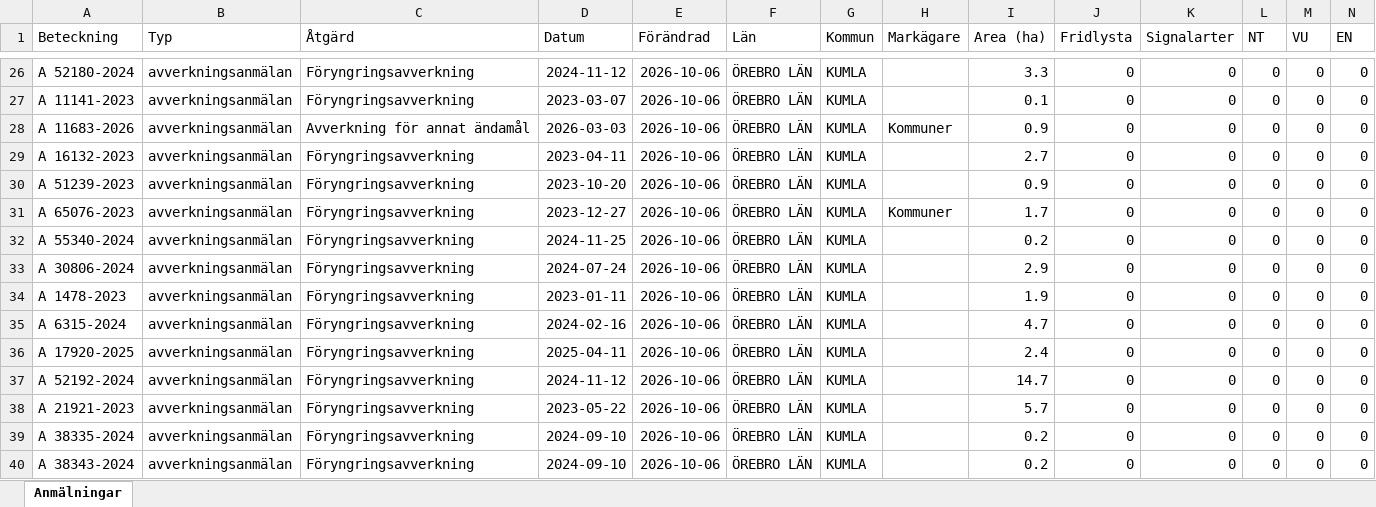
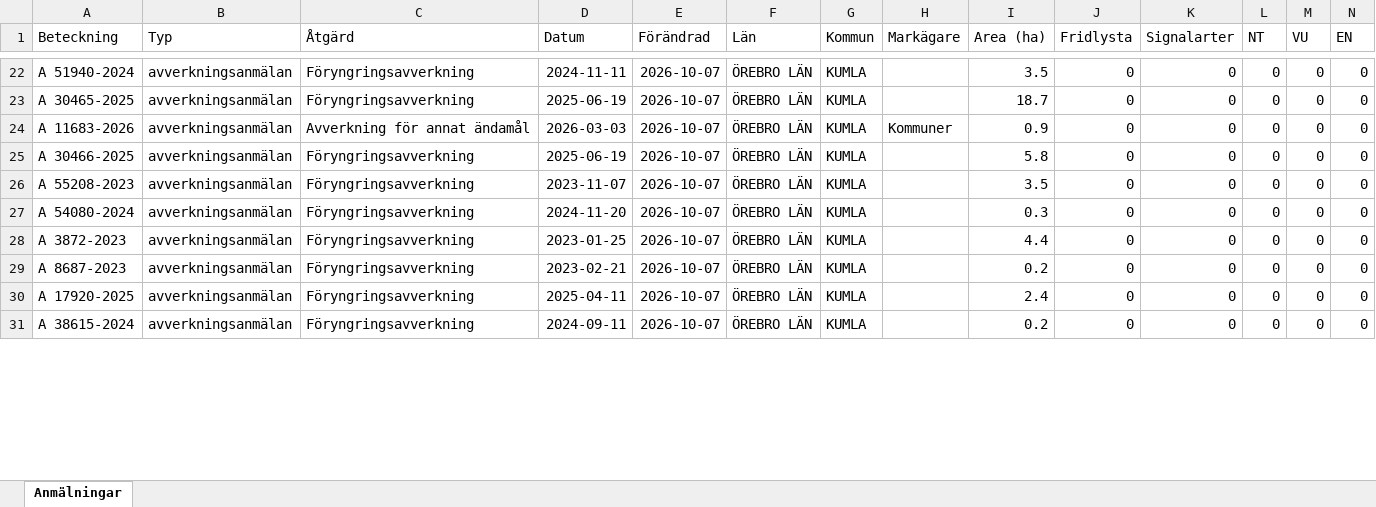
Before and after one commit to klasma/Logging_1881, an Excel workbook: Översikt KUMLA.xlsx, sheet Anmälningar, drawn as a sheet; only a part is shown, gaps mark what is left out; values as stored, in another font and other column widths than the file's, no borders; removed rows and columns are numbered as before the commit, all else as after; rows hold the shown columns only; the diff covers the shown part only; the diff names each change by its address in the sheet, - before the commit and + after, or states it on an @@ line.

```diff
--- a/Översikt KUMLA.xlsx (sheet Anmälningar)
+++ b/Översikt KUMLA.xlsx (sheet Anmälningar)
-A22 (Beteckning): A 52180-2024
+A22 (Beteckning): A 51940-2024
-D22 (Datum): 2024-11-12
+D22 (Datum): 2024-11-11
-E22:E26 (Förändrad): 2026-10-06
+E22:E26 (Förändrad): 2026-10-07
-I22 (Area (ha)): 3.3
+I22 (Area (ha)): 3.5
-A23 (Beteckning): A 11141-2023
+A23 (Beteckning): A 30465-2025
-D23 (Datum): 2023-03-07
+D23 (Datum): 2025-06-19
-I23 (Area (ha)): 0.1
+I23 (Area (ha)): 18.7
-A25 (Beteckning): A 16132-2023
+A25 (Beteckning): A 30466-2025
-D25 (Datum): 2023-04-11
+D25 (Datum): 2025-06-19
-I25 (Area (ha)): 2.7
+I25 (Area (ha)): 5.8
-A26 (Beteckning): A 51239-2023
+A26 (Beteckning): A 55208-2023
-D26 (Datum): 2023-10-20
+D26 (Datum): 2023-11-07
-I26 (Area (ha)): 0.9
+I26 (Area (ha)): 3.5
-row 31: A 65076-2023 | avverkningsanmälan | Föryngringsavverkning | 2023-12-27 | 2026-10-06 | ÖREBRO LÄN | KUMLA | Kommuner | 1.7 | 0 | 0 | 0 | 0 | 0
-A27 (Beteckning): A 55340-2024
+A27 (Beteckning): A 54080-2024
-D27 (Datum): 2024-11-25
+D27 (Datum): 2024-11-20
-E27 (Förändrad): 2026-10-06
+E27 (Förändrad): 2026-10-07
-I27 (Area (ha)): 0.2
+I27 (Area (ha)): 0.3
-row 33: A 30806-2024 | avverkningsanmälan | Föryngringsavverkning | 2024-07-24 | 2026-10-06 | ÖREBRO LÄN | KUMLA |  | 2.9 | 0 | 0 | 0 | 0 | 0
-A28 (Beteckning): A 1478-2023
+A28 (Beteckning): A 3872-2023
-D28 (Datum): 2023-01-11
+D28 (Datum): 2023-01-25
-E28:E30 (Förändrad): 2026-10-06
+E28:E30 (Förändrad): 2026-10-07
-I28 (Area (ha)): 1.9
+I28 (Area (ha)): 4.4
-A29 (Beteckning): A 6315-2024
+A29 (Beteckning): A 8687-2023
-D29 (Datum): 2024-02-16
+D29 (Datum): 2023-02-21
-I29 (Area (ha)): 4.7
+I29 (Area (ha)): 0.2
-row 37: A 52192-2024 | avverkningsanmälan | Föryngringsavverkning | 2024-11-12 | 2026-10-06 | ÖREBRO LÄN | KUMLA |  | 14.7 | 0 | 0 | 0 | 0 | 0
-row 38: A 21921-2023 | avverkningsanmälan | Föryngringsavverkning | 2023-05-22 | 2026-10-06 | ÖREBRO LÄN | KUMLA |  | 5.7 | 0 | 0 | 0 | 0 | 0
-A31 (Beteckning): A 38335-2024
+A31 (Beteckning): A 38615-2024
-D31 (Datum): 2024-09-10
+D31 (Datum): 2024-09-11
-E31 (Förändrad): 2026-10-06
+E31 (Förändrad): 2026-10-07
-row 40: A 38343-2024 | avverkningsanmälan | Föryngringsavverkning | 2024-09-10 | 2026-10-06 | ÖREBRO LÄN | KUMLA |  | 0.2 | 0 | 0 | 0 | 0 | 0
```
Also changed, not shown: 17 added rows, 12 removed rows and 128 edited cells elsewhere in this sheet, artfynd/A 15615-2025 artfynd.xlsx, artfynd/A 54112-2022 artfynd.xlsx, 22 other files.
